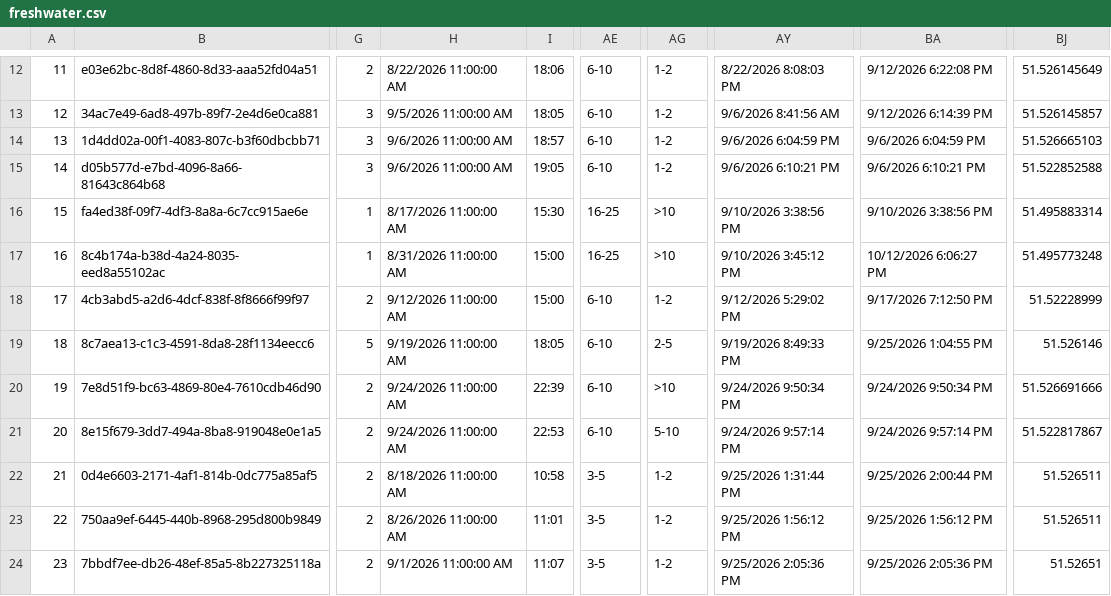
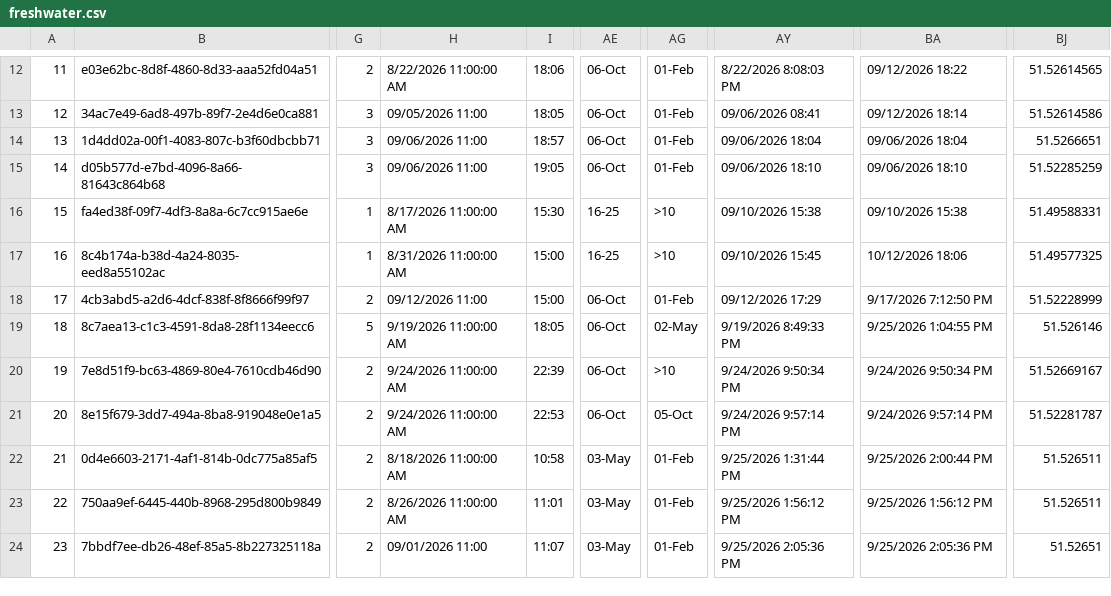
Before and after one commit to raylancashire/queens-park-canal-map, a CSV file: freshwater.csv, drawn as a sheet; only a part is shown, gaps mark what is left out; the diff covers the shown part only; the diff names each change by its address in the sheet, - before the commit and + after, or states it on an @@ line.

```diff
--- a/freshwater.csv
+++ b/freshwater.csv
-AE12:AE15: 6-10
+AE12:AE15: 06-Oct
-AG12:AG15: 1-2
+AG12:AG15: 01-Feb
-BA12: 9/12/2026 6:22:08 PM
+BA12: 09/12/2026 18:22
-BJ12: 51.526145649
+BJ12: 51.52614565
-H13: 9/5/2026 11:00:00 AM
+H13: 09/05/2026 11:00
-AY13: 9/6/2026 8:41:56 AM
+AY13: 09/06/2026 08:41
-BA13: 9/12/2026 6:14:39 PM
+BA13: 09/12/2026 18:14
-BJ13: 51.526145857
+BJ13: 51.52614586
-H14:H15: 9/6/2026 11:00:00 AM
+H14:H15: 09/06/2026 11:00
-AY14: 9/6/2026 6:04:59 PM
+AY14: 09/06/2026 18:04
-BA14: 9/6/2026 6:04:59 PM
+BA14: 09/06/2026 18:04
-BJ14: 51.526665103
+BJ14: 51.5266651
-AY15: 9/6/2026 6:10:21 PM
+AY15: 09/06/2026 18:10
-BA15: 9/6/2026 6:10:21 PM
+BA15: 09/06/2026 18:10
-BJ15: 51.522852588
+BJ15: 51.52285259
-AY16: 9/10/2026 3:38:56 PM
+AY16: 09/10/2026 15:38
-BA16: 9/10/2026 3:38:56 PM
+BA16: 09/10/2026 15:38
-BJ16: 51.495883314
+BJ16: 51.49588331
-AY17: 9/10/2026 3:45:12 PM
+AY17: 09/10/2026 15:45
-BA17: 10/12/2026 6:06:27 PM
+BA17: 10/12/2026 18:06
-BJ17: 51.495773248
+BJ17: 51.49577325
-H18: 9/12/2026 11:00:00 AM
+H18: 09/12/2026 11:00
-AE18:AE21: 6-10
+AE18:AE21: 06-Oct
-AG18: 1-2
+AG18: 01-Feb
-AY18: 9/12/2026 5:29:02 PM
+AY18: 09/12/2026 17:29
-AG19: 2-5
+AG19: 02-May
-BJ20: 51.526691666
+BJ20: 51.52669167
-AG21: 5-10
+AG21: 05-Oct
-BJ21: 51.522817867
+BJ21: 51.52281787
-AE22:AE24: 3-5
+AE22:AE24: 03-May
-AG22:AG24: 1-2
+AG22:AG24: 01-Feb
-H24: 9/1/2026 11:00:00 AM
+H24: 09/01/2026 11:00
```
Also changed, not shown: 105 edited cells elsewhere in this file, 1 other file.
